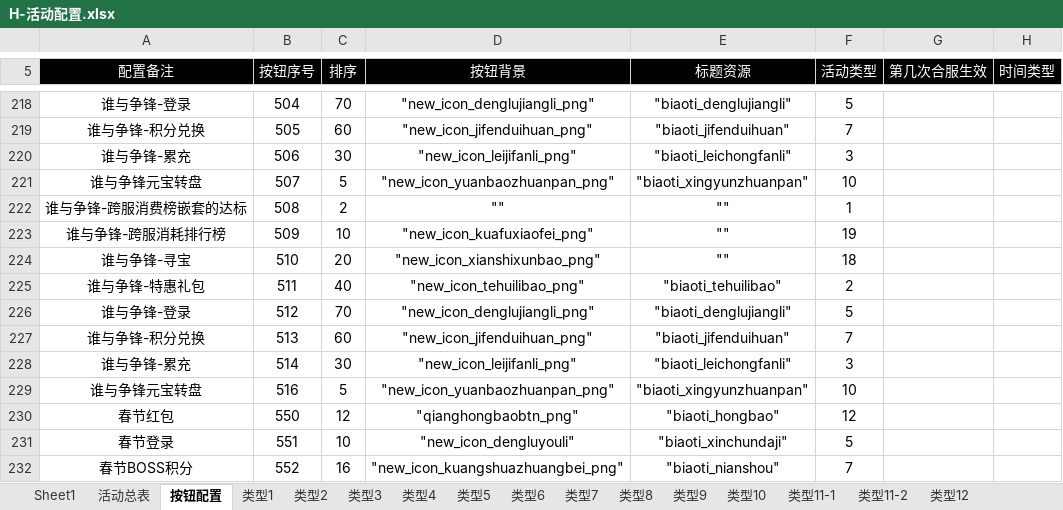
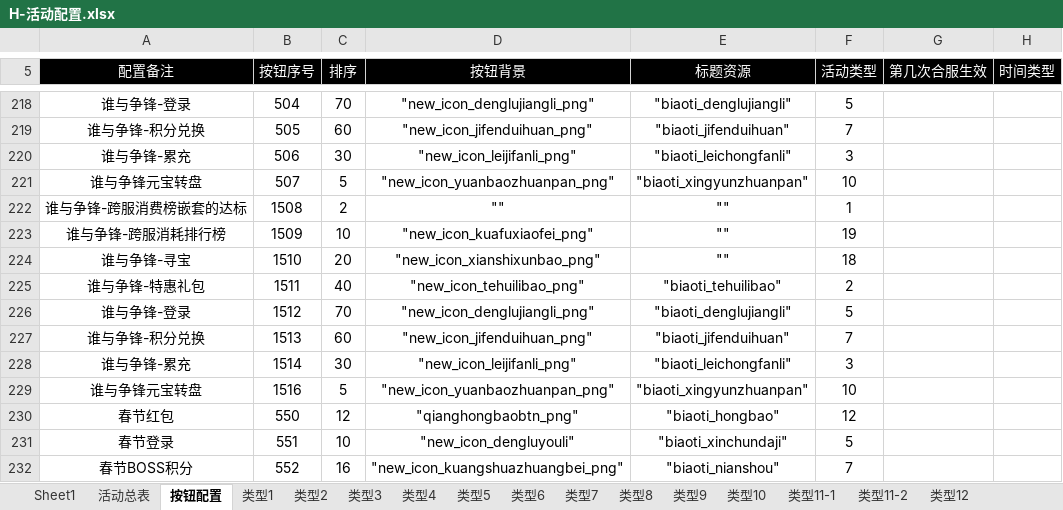
Before and after one commit to bill-htd/daobiaogongju, an Excel workbook: 导表工具/H-活动配置.xlsx, sheet 按钮配置, drawn as a sheet; only a part is shown, gaps mark what is left out; values as stored, in another font and other column widths than the file's, no borders; conditional formats not drawn; the diff names each change by its address in the sheet, - before the commit and + after, or states it on an @@ line.

```diff
--- a/导表工具/H-活动配置.xlsx (sheet 按钮配置)
+++ b/导表工具/H-活动配置.xlsx (sheet 按钮配置)
-B222 (按钮序号): 508
+B222 (按钮序号): 1508
-B223 (按钮序号): 509
+B223 (按钮序号): 1509
-B224 (按钮序号): 510
+B224 (按钮序号): 1510
-B225 (按钮序号): 511
+B225 (按钮序号): 1511
-B226 (按钮序号): 512
+B226 (按钮序号): 1512
-B227 (按钮序号): 513
+B227 (按钮序号): 1513
-B228 (按钮序号): 514
+B228 (按钮序号): 1514
-B229 (按钮序号): 516
+B229 (按钮序号): 1516
```
Also changed, not shown: sheet 活动总表, sheet 类型7, sheet 类型1, sheet 类型19, sheet 类型3, sheet 类型10, 3 more sheets, 23 other files.
